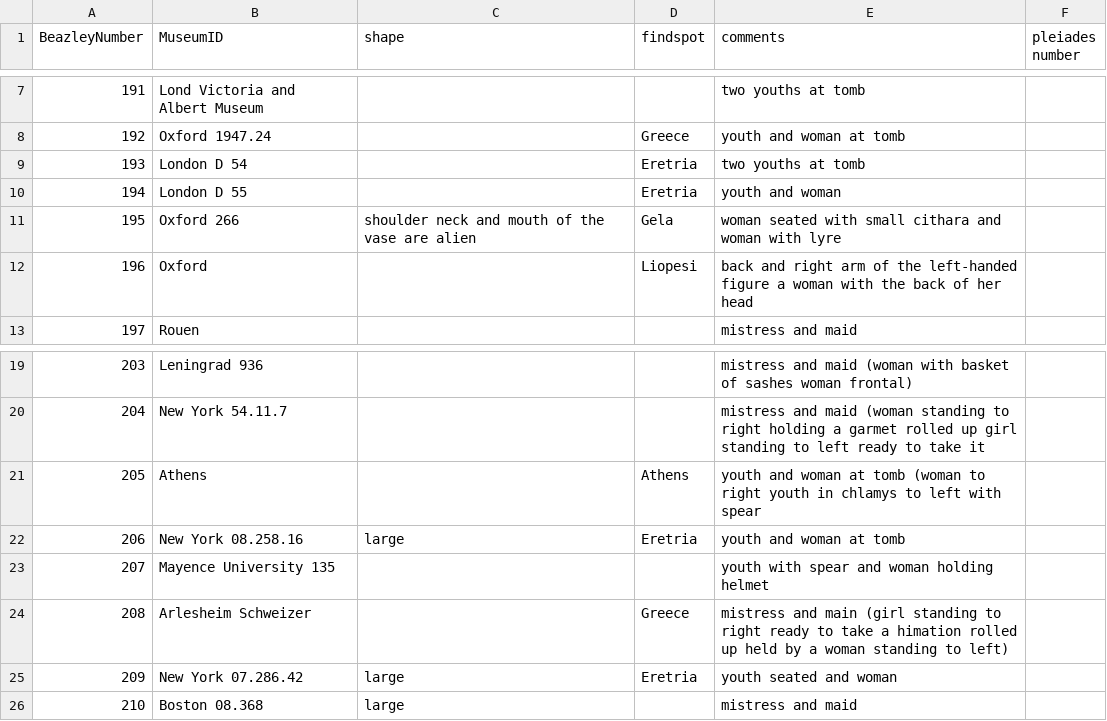
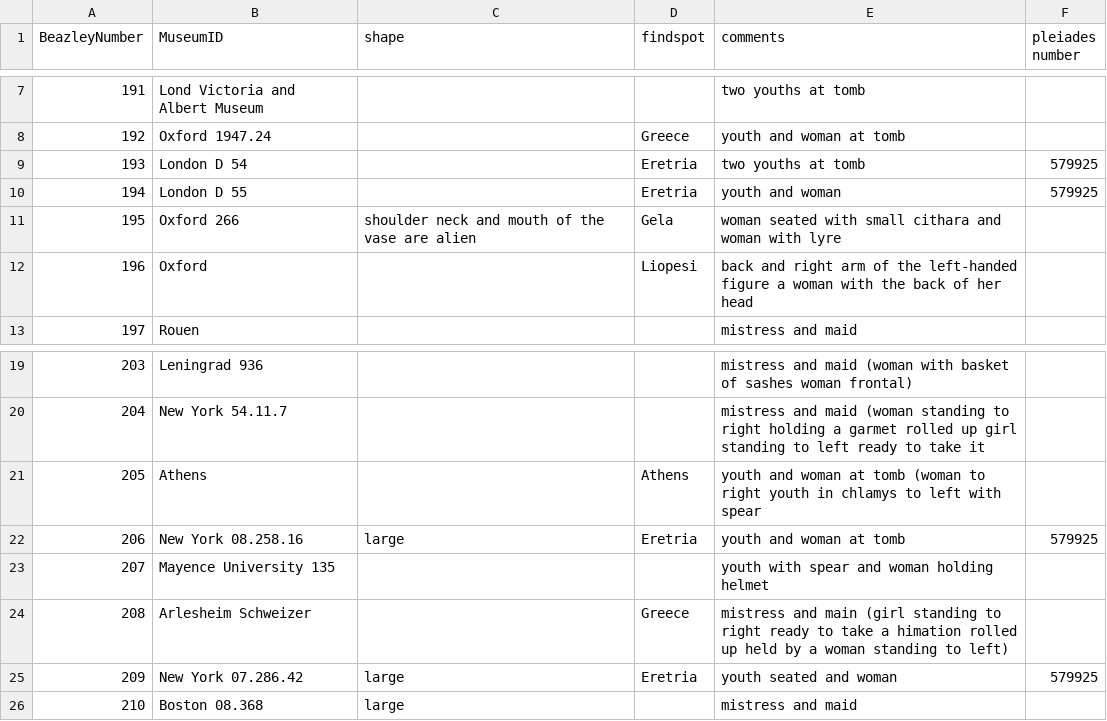
Before and after one commit to JPNEV110/achillespainter, a CSV file: vasefindspots.csv, drawn as a sheet; only a part is shown, gaps mark what is left out.

Commit message:
Update vasefindspots.csv

```diff
--- a/vasefindspots.csv
+++ b/vasefindspots.csv
@@ -8,4 +8,4 @@ BeazleyNumber,MuseumID,shape,findspot,comments, pleiades number
 192,Oxford 1947.24,,Greece,youth and woman at tomb,
-193,London D 54,,Eretria,two youths at tomb,
-194,London D 55,,Eretria,youth and woman,
+193,London D 54,,Eretria,two youths at tomb,579925
+194,London D 55,,Eretria,youth and woman,579925
 195,Oxford 266,shoulder neck and mouth of the vase are alien,Gela,woman seated with small cithara and woman with lyre,
@@ -21,6 +21,6 @@ BeazleyNumber,MuseumID,shape,findspot,comments, pleiades number
 205,Athens,,Athens,youth and woman at tomb (woman to right youth in chlamys to left with spear,
-206,New York 08.258.16,large,Eretria,youth and woman at tomb,
+206,New York 08.258.16,large,Eretria,youth and woman at tomb,579925
 207,Mayence University 135,,,youth with spear and woman holding helmet,
 208,Arlesheim Schweizer,,Greece,mistress and main (girl standing to right ready to take a himation rolled up held by a woman standing to left),
-209,New York 07.286.42,large,Eretria,youth seated and woman,
+209,New York 07.286.42,large,Eretria,youth seated and woman,579925
 210,Boston 08.368,large,,mistress and maid,
```
